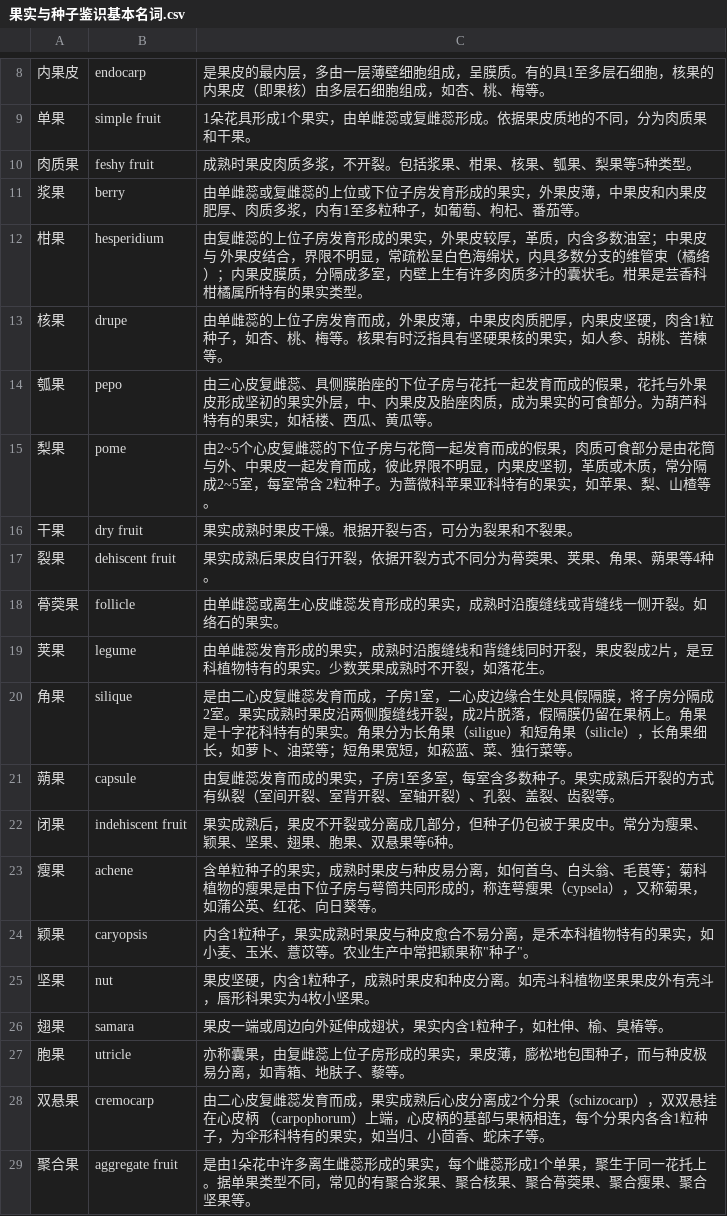
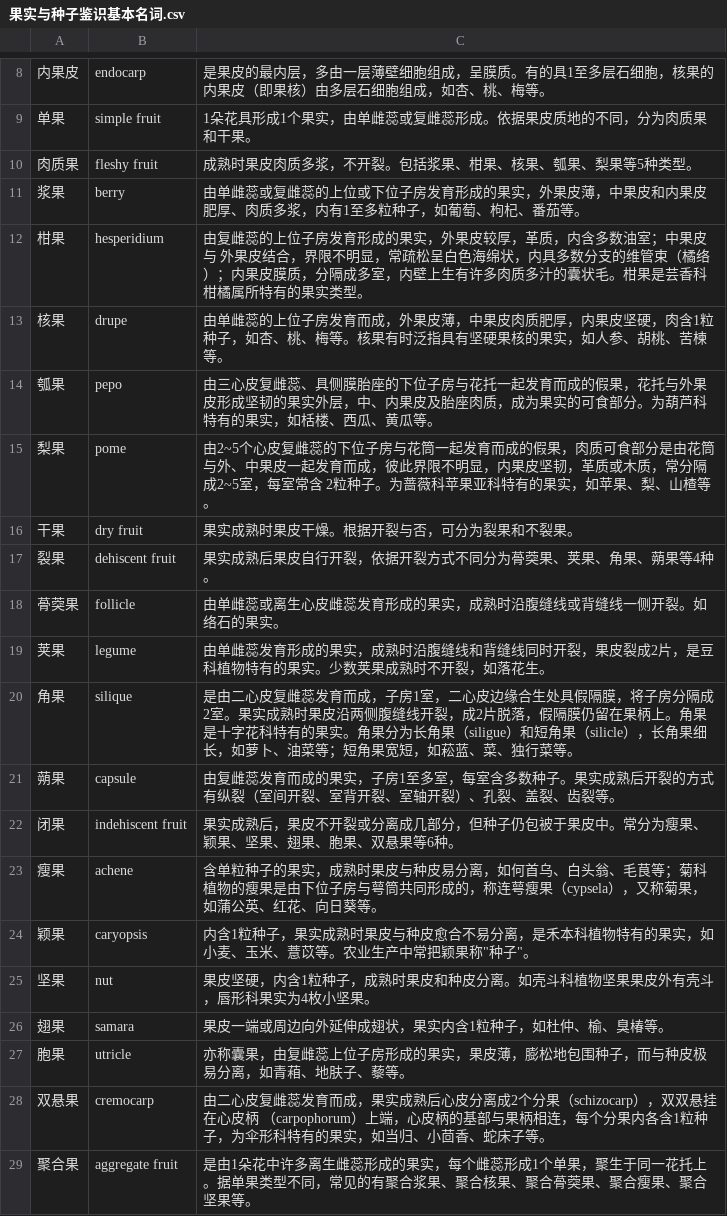
Before and after one commit to yuzhounaut/ZhiShi, a CSV file: data/果实与种子鉴识基本名词.csv, drawn as a sheet; only a part is shown, gaps mark what is left out.

Commit message:
Update 果实与种子鉴识基本名词.csv

```diff
--- a/data/果实与种子鉴识基本名词.csv
+++ b/data/果实与种子鉴识基本名词.csv
@@ -9,3 +9,3 @@
 单果,simple fruit,1朵花具形成1个果实，由单雌蕊或复雌蕊形成。依据果皮质地的不同，分为肉质果和干果。
-肉质果,feshy fruit,成熟时果皮肉质多浆，不开裂。包括浆果、柑果、核果、瓠果、梨果等5种类型。
+肉质果,fleshy fruit,成熟时果皮肉质多浆，不开裂。包括浆果、柑果、核果、瓠果、梨果等5种类型。
 浆果,berry,由单雌蕊或复雌蕊的上位或下位子房发育形成的果实，外果皮薄，中果皮和内果皮肥厚、肉质多浆，内有1至多粒种子，如葡萄、枸杞、番茄等。
@@ -13,4 +13,4 @@
 核果,drupe,由单雌蕊的上位子房发育而成，外果皮薄，中果皮肉质肥厚，内果皮坚硬，肉含1粒种子，如杏、桃、梅等。核果有时泛指具有坚硬果核的果实，如人参、胡桃、苦楝等。
-瓠果,pepo,由三心皮复雌蕊、具侧膜胎座的下位子房与花托一起发育而成的假果，花托与外果皮形成坚初的果实外层，中、内果皮及胎座肉质，成为果实的可食部分。为葫芦科特有的果实，如栝楼、西瓜、黄瓜等。
-梨果,pome,由2~5个心皮复雌蕊的下位子房与花筒一起发育而成的假果，肉质可食部分是由花筒与外、中果皮一起发育而成，彼此界限不明显，内果皮坚韧，革质或木质，常分隔成2~5室，每室常含 2粒种子。为蔷微科苹果亚科特有的果实，如苹果、梨、山楂等。
+瓠果,pepo,由三心皮复雌蕊、具侧膜胎座的下位子房与花托一起发育而成的假果，花托与外果皮形成坚韧的果实外层，中、内果皮及胎座肉质，成为果实的可食部分。为葫芦科特有的果实，如栝楼、西瓜、黄瓜等。
+梨果,pome,由2~5个心皮复雌蕊的下位子房与花筒一起发育而成的假果，肉质可食部分是由花筒与外、中果皮一起发育而成，彼此界限不明显，内果皮坚韧，革质或木质，常分隔成2~5室，每室常含 2粒种子。为蔷薇科苹果亚科特有的果实，如苹果、梨、山楂等。
 干果,dry fruit,果实成熟时果皮干燥。根据开裂与否，可分为裂果和不裂果。
@@ -25,4 +25,4 @@
 坚果,nut,果皮坚硬，内含1粒种子，成熟时果皮和种皮分离。如壳斗科植物坚果果皮外有壳斗，唇形科果实为4枚小坚果。
-翅果,samara,果皮一端或周边向外延伸成翅状，果实内含1粒种子，如杜伸、榆、臭樁等。
-胞果,utricle,亦称囊果，由复雌蕊上位子房形成的果实，果皮薄，膨松地包围种子，而与种皮极易分离，如青箱、地肤子、藜等。
+翅果,samara,果皮一端或周边向外延伸成翅状，果实内含1粒种子，如杜仲、榆、臭椿等。
+胞果,utricle,亦称囊果，由复雌蕊上位子房形成的果实，果皮薄，膨松地包围种子，而与种皮极易分离，如青葙、地肤子、藜等。
 双悬果,cremocarp,由二心皮复雌蕊发育而成，果实成熟后心皮分离成2个分果（schizocarp），双双悬挂在心皮柄 （carpophorum）上端，心皮柄的基部与果柄相连，每个分果内各含1粒种子，为伞形科特有的果实，如当归、小茴香、蛇床子等。
```
